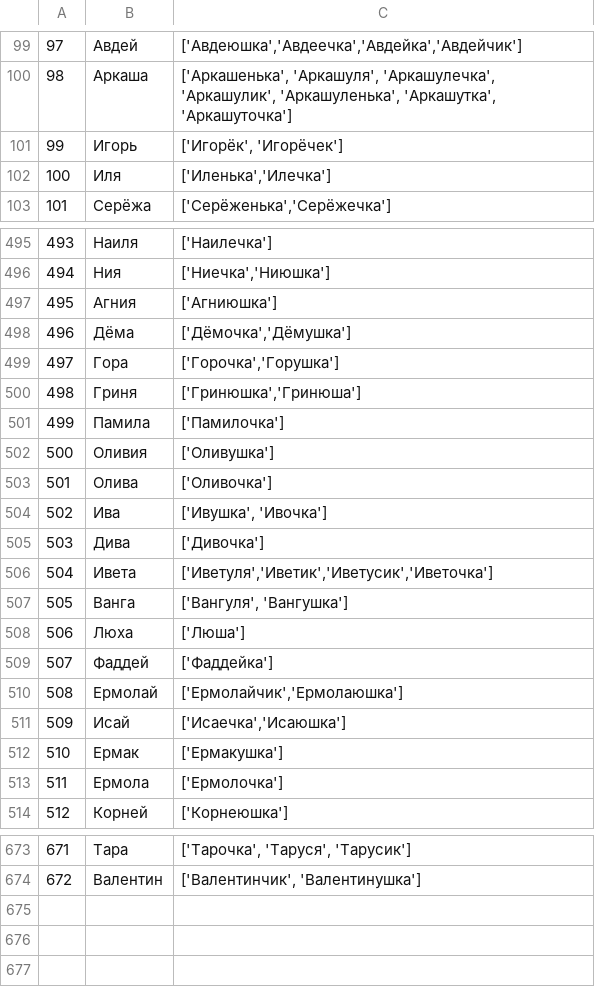
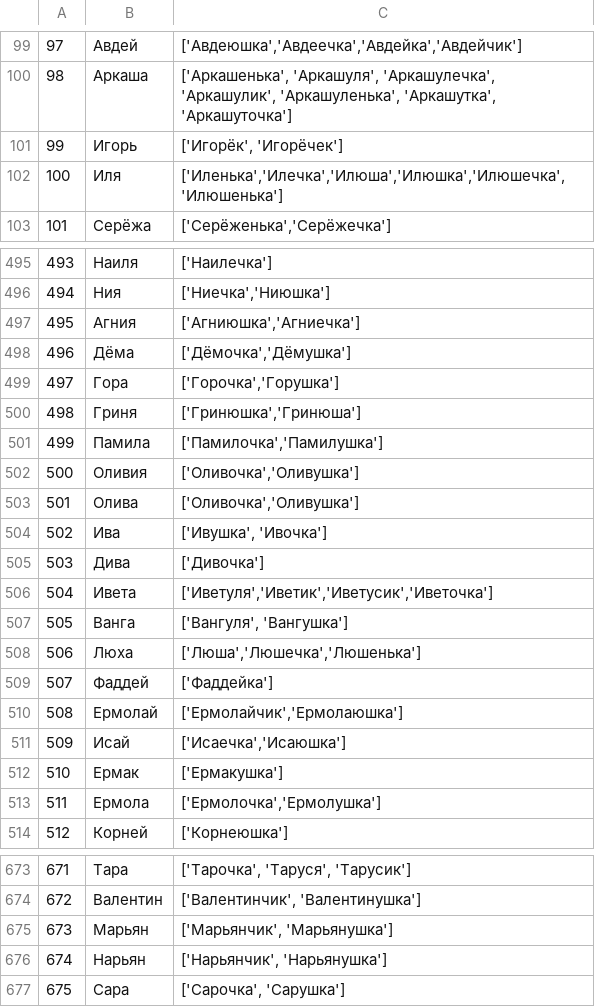
Before and after one commit to roddar92/russian_diminutives, a TSV file: data/ethalone.tsv, drawn as a sheet; only a part is shown, gaps mark what is left out; the diff covers the shown part only.

Commit message:
Bug fix in diminutive generator, update scores and ethalone data

```diff
--- a/data/ethalone.tsv
+++ b/data/ethalone.tsv
@@ -101,3 +101,3 @@
 99,Игорь,"['Игорёк', 'Игорёчек']"
-100,Иля,"['Иленька','Илечка']"
+100,Иля,"['Иленька','Илечка','Илюша','Илюшка','Илюшечка','Илюшенька']"
 101,Серёжа,"['Серёженька','Серёжечка']"
@@ -496,3 +496,3 @@
 494,Ния,"['Ниечка','Ниюшка']"
-495,Агния,['Агниюшка']
+495,Агния,"['Агниюшка','Агниечка']"
 496,Дёма,"['Дёмочка','Дёмушка']"
@@ -500,5 +500,5 @@
 498,Гриня,"['Гринюшка','Гринюша']"
-499,Памила,['Памилочка']
-500,Оливия,['Оливушка']
-501,Олива,['Оливочка']
+499,Памила,"['Памилочка','Памилушка']"
+500,Оливия,"['Оливочка','Оливушка']"
+501,Олива,"['Оливочка','Оливушка']"
 502,Ива,"['Ивушка', 'Ивочка']"
@@ -507,3 +507,3 @@
 505,Ванга,"['Вангуля', 'Вангушка']"
-506,Люха,['Люша']
+506,Люха,"['Люша','Люшечка','Люшенька']"
 507,Фаддей,['Фаддейка']
@@ -512,3 +512,3 @@
 510,Ермак,['Ермакушка']
-511,Ермола,['Ермолочка']
+511,Ермола,"['Ермолочка','Ермолушка']"
 512,Корней,['Корнеюшка']
@@ -674 +674,4 @@
 672,Валентин,"['Валентинчик', 'Валентинушка']"
+673,Марьян,"['Марьянчик', 'Марьянушка']"
+674,Нарьян,"['Нарьянчик', 'Нарьянушка']"
+675,Сара,"['Сарочка', 'Сарушка']"
```
Also changed, not shown: 19 edited cells elsewhere in this file, 3 other files.
